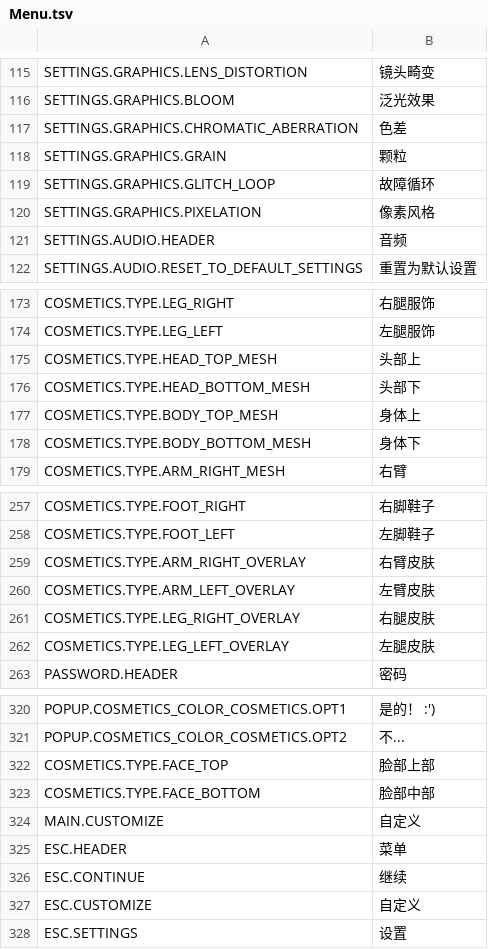
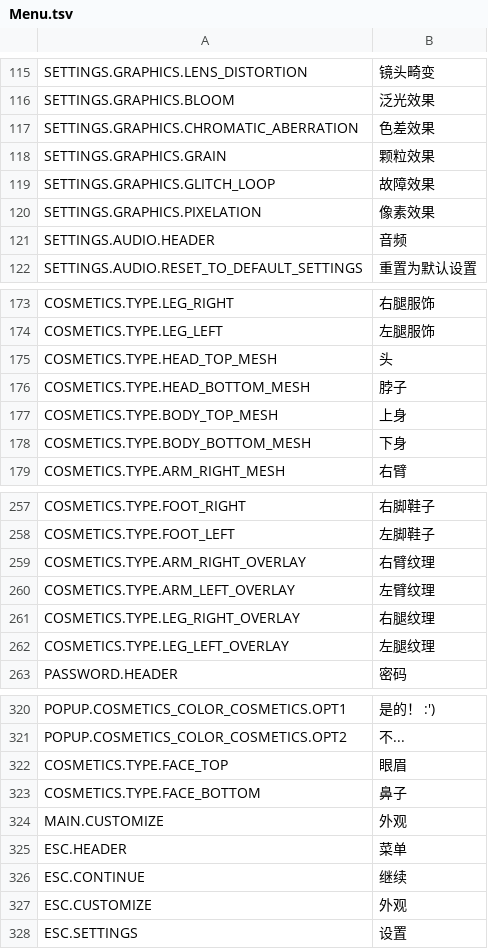
Before and after one commit to TooRed2025/StatsUIPlugin, a TSV file: Chinese_Translation/BepInEx/config/Translation/zh/Localizations/Menu.tsv, drawn as a sheet; only a part is shown, gaps mark what is left out; the diff covers the shown part only.

```diff
--- a/Chinese_Translation/BepInEx/config/Translation/zh/Localizations/Menu.tsv
+++ b/Chinese_Translation/BepInEx/config/Translation/zh/Localizations/Menu.tsv
@@ -116,6 +116,6 @@ SETTINGS.GRAPHICS.LENS_DISTORTION	镜头畸变
 SETTINGS.GRAPHICS.BLOOM	泛光效果
-SETTINGS.GRAPHICS.CHROMATIC_ABERRATION	色差
-SETTINGS.GRAPHICS.GRAIN	颗粒
-SETTINGS.GRAPHICS.GLITCH_LOOP	故障循环
-SETTINGS.GRAPHICS.PIXELATION	像素风格
+SETTINGS.GRAPHICS.CHROMATIC_ABERRATION	色差效果
+SETTINGS.GRAPHICS.GRAIN	颗粒效果
+SETTINGS.GRAPHICS.GLITCH_LOOP	故障效果
+SETTINGS.GRAPHICS.PIXELATION	像素效果
 SETTINGS.AUDIO.HEADER	音频
@@ -174,6 +174,6 @@ COSMETICS.TYPE.LEG_RIGHT	右腿服饰
 COSMETICS.TYPE.LEG_LEFT	左腿服饰
-COSMETICS.TYPE.HEAD_TOP_MESH	头部上
-COSMETICS.TYPE.HEAD_BOTTOM_MESH	头部下
-COSMETICS.TYPE.BODY_TOP_MESH	身体上
-COSMETICS.TYPE.BODY_BOTTOM_MESH	身体下
+COSMETICS.TYPE.HEAD_TOP_MESH	头
+COSMETICS.TYPE.HEAD_BOTTOM_MESH	脖子
+COSMETICS.TYPE.BODY_TOP_MESH	上身
+COSMETICS.TYPE.BODY_BOTTOM_MESH	下身
 COSMETICS.TYPE.ARM_RIGHT_MESH	右臂
@@ -258,6 +258,6 @@ COSMETICS.TYPE.FOOT_RIGHT	右脚鞋子
 COSMETICS.TYPE.FOOT_LEFT	左脚鞋子
-COSMETICS.TYPE.ARM_RIGHT_OVERLAY	右臂皮肤
-COSMETICS.TYPE.ARM_LEFT_OVERLAY	左臂皮肤
-COSMETICS.TYPE.LEG_RIGHT_OVERLAY	右腿皮肤
-COSMETICS.TYPE.LEG_LEFT_OVERLAY	左腿皮肤
+COSMETICS.TYPE.ARM_RIGHT_OVERLAY	右臂纹理
+COSMETICS.TYPE.ARM_LEFT_OVERLAY	左臂纹理
+COSMETICS.TYPE.LEG_RIGHT_OVERLAY	右腿纹理
+COSMETICS.TYPE.LEG_LEFT_OVERLAY	左腿纹理
 PASSWORD.HEADER	密码
@@ -321,8 +321,8 @@ POPUP.COSMETICS_COLOR_COSMETICS.OPT1	是的！ :')
 POPUP.COSMETICS_COLOR_COSMETICS.OPT2	不...
-COSMETICS.TYPE.FACE_TOP	脸部上部
-COSMETICS.TYPE.FACE_BOTTOM	脸部中部
-MAIN.CUSTOMIZE	自定义
+COSMETICS.TYPE.FACE_TOP	眼眉
+COSMETICS.TYPE.FACE_BOTTOM	鼻子
+MAIN.CUSTOMIZE	外观
 ESC.HEADER	菜单
 ESC.CONTINUE	继续
-ESC.CUSTOMIZE	自定义
+ESC.CUSTOMIZE	外观
 ESC.SETTINGS	设置
```
Also changed, not shown: 21 edited cells elsewhere in this file, Chinese_Translation/BepInEx/config/Translation/zh/Localizations/HUD.tsv, 19 other files.
